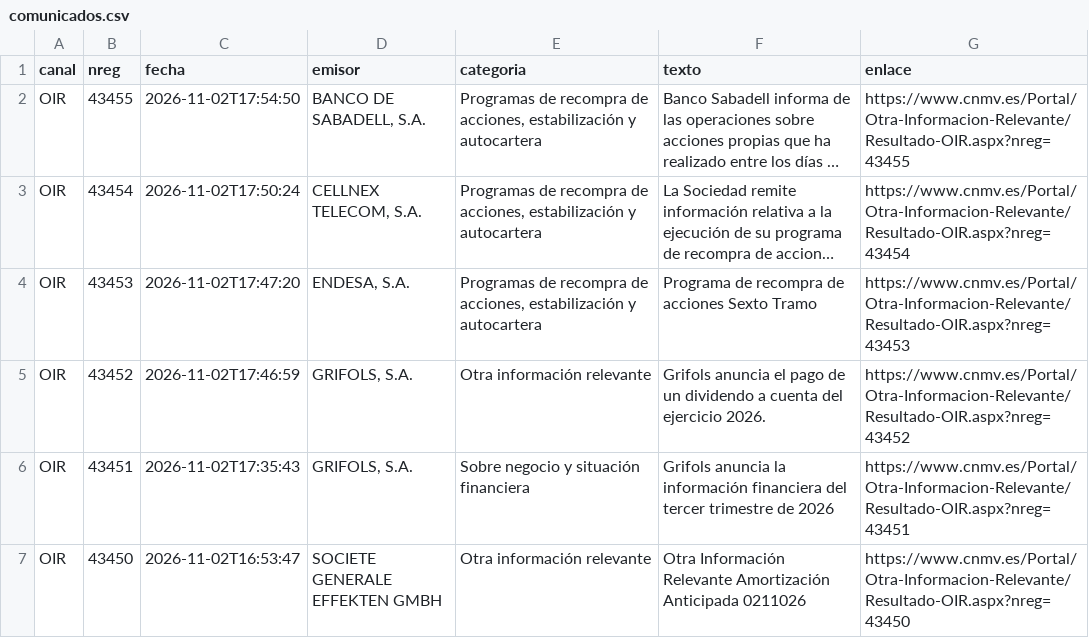
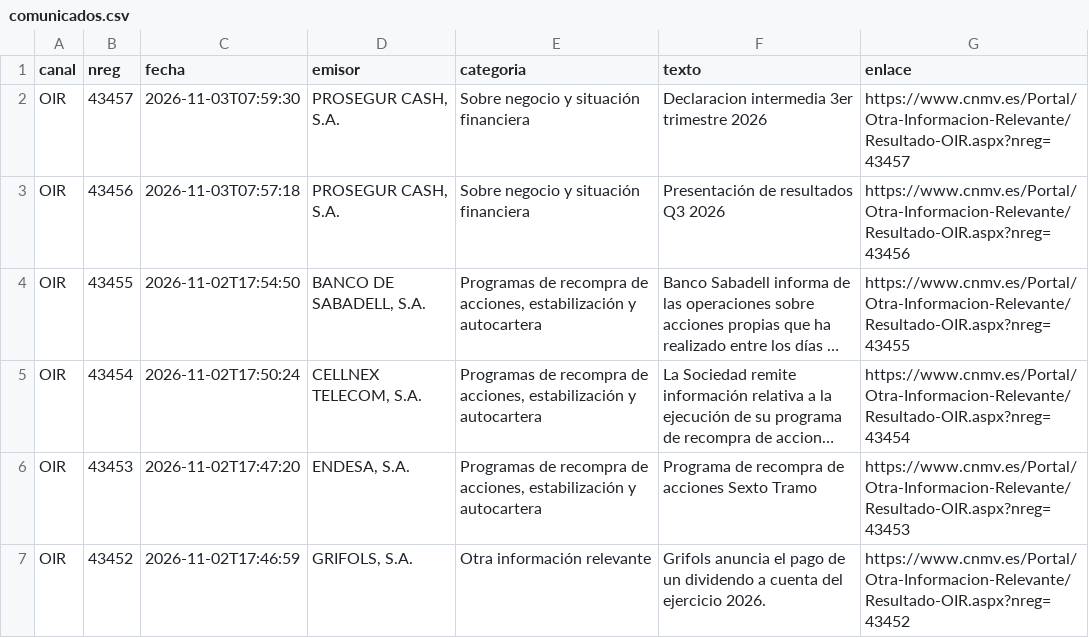
Before and after one commit to elespeculador-datos/ifg, a CSV file: docs/cnmv/datos/comunicados.csv, drawn as a sheet; only a part is shown; the shorter side is filled out with more unchanged rows; long unchanged cells end in …; the diff names each change by its address in the sheet, - before the commit and + after, or states it on an @@ line.

```diff
--- a/docs/cnmv/datos/comunicados.csv
+++ b/docs/cnmv/datos/comunicados.csv
+row 2: OIR | 43457 | 2026-11-03T07:59:30 | PROSEGUR CASH, S.A. | Sobre negocio y situación financiera | Declaracion intermedia 3er trimestre 2026 | https://www.cnmv.es/Portal/Otra-Informacion-Relevante/Resultado-OIR.aspx?nreg=43457
+row 3: OIR | 43456 | 2026-11-03T07:57:18 | PROSEGUR CASH, S.A. | Sobre negocio y situación financiera | Presentación de resultados Q3 2026 | https://www.cnmv.es/Portal/Otra-Informacion-Relevante/Resultado-OIR.aspx?nreg=43456
```
Also changed, not shown: 43 other files.
